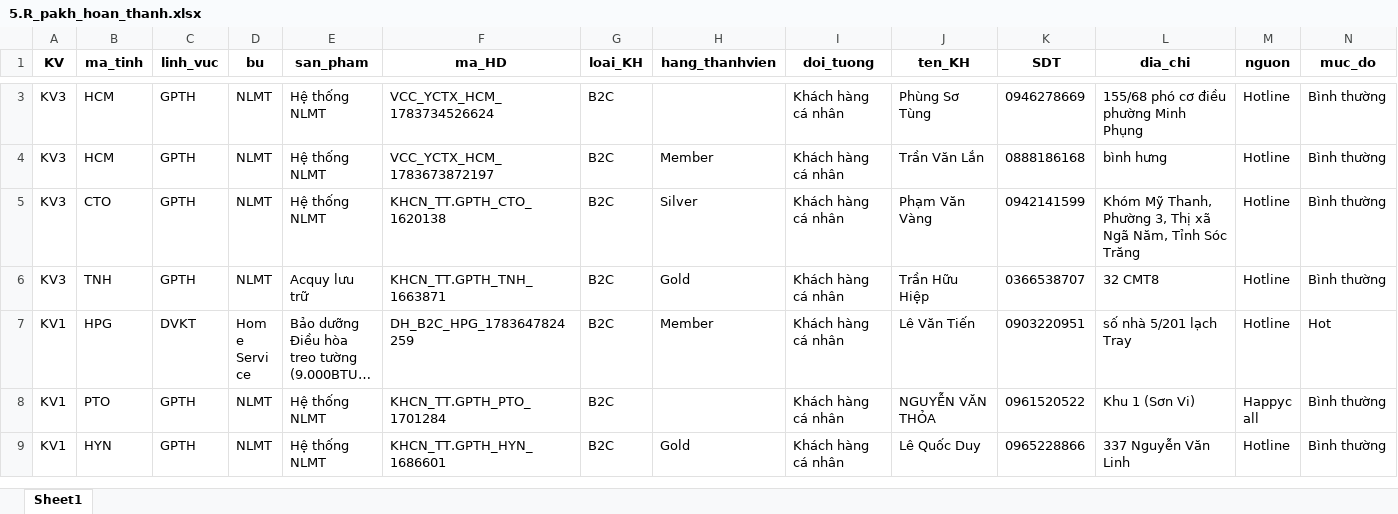
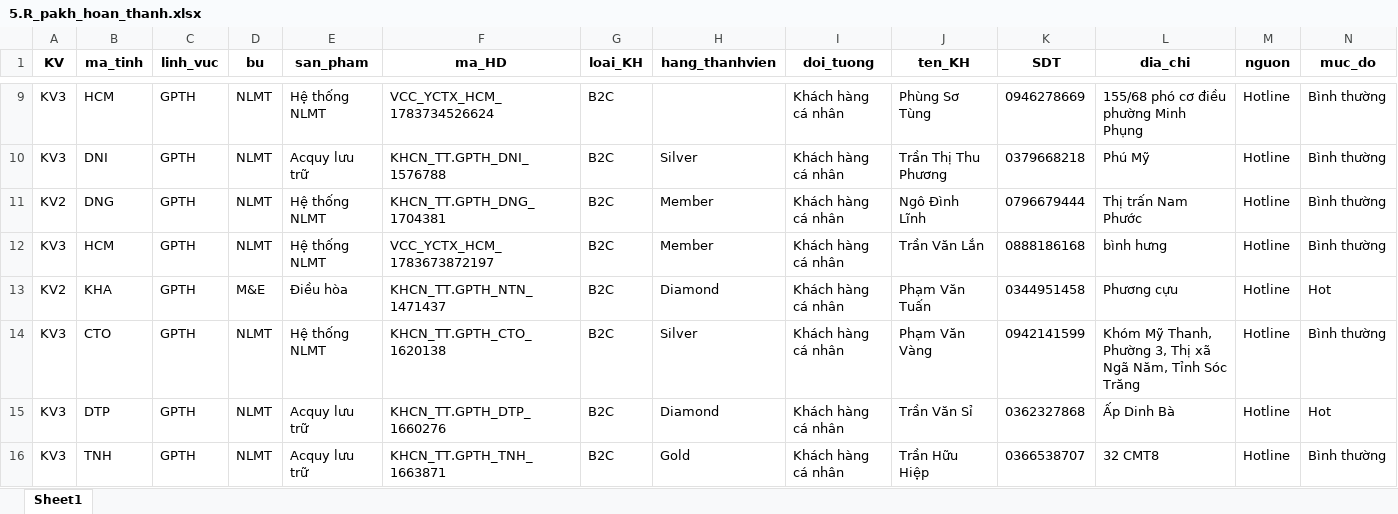
Before and after one commit to Nhunggg1612/dashboard-PAKH, an Excel workbook: data/5.R_pakh_hoan_thanh.xlsx, sheet Sheet1, drawn as a sheet; only a part is shown, gaps mark what is left out; the shorter side is filled out with more unchanged rows; long unchanged cells end in …; values as stored, in another font and other column widths than the file's, no borders; rows hold the shown columns only; the diff covers the shown part only; the diff names each change by its address in the sheet, - before the commit and + after, or states it on an @@ line.

```diff
--- a/data/5.R_pakh_hoan_thanh.xlsx (sheet Sheet1)
+++ b/data/5.R_pakh_hoan_thanh.xlsx (sheet Sheet1)
+row 10: KV3 | DNI | GPTH | NLMT | Acquy lưu trữ | KHCN_TT.GPTH_DNI_1576788 | B2C | Silver | Khách hàng cá nhân | Trần Thị Thu Phương | 0379668218 | Phú Mỹ | Hotline | Bình thường
+row 11: KV2 | DNG | GPTH | NLMT | Hệ thống NLMT | KHCN_TT.GPTH_DNG_1704381 | B2C | Member | Khách hàng cá nhân | Ngô Đình Lĩnh | 0796679444 | Thị trấn Nam Phước | Hotline | Bình thường
+row 13: KV2 | KHA | GPTH | M&E | Điều hòa | KHCN_TT.GPTH_NTN_1471437 | B2C | Diamond | Khách hàng cá nhân | Phạm Văn Tuấn | 0344951458 | Phương cựu | Hotline | Hot
+row 15: KV3 | DTP | GPTH | NLMT | Acquy lưu trữ | KHCN_TT.GPTH_DTP_1660276 | B2C | Diamond | Khách hàng cá nhân | Trần Văn Sỉ | 0362327868 | Ấp Dinh Bà | Hotline | Hot
```
Also changed, not shown: 17 added rows and 13 edited cells elsewhere in this sheet, data/3.R_pakh.xlsx, 8 other files.
